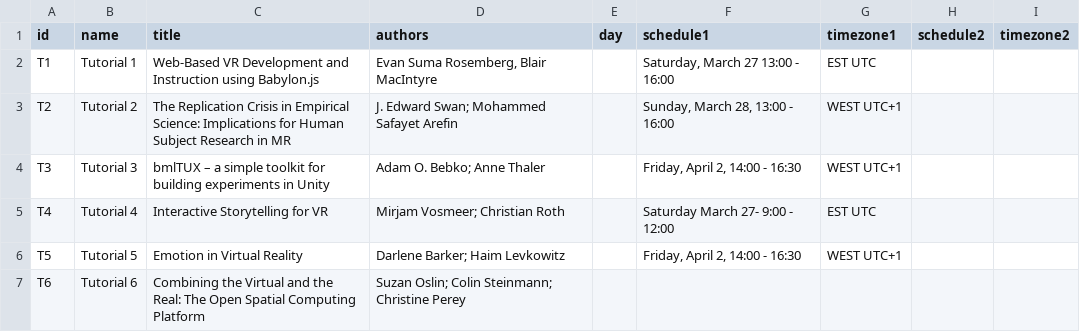
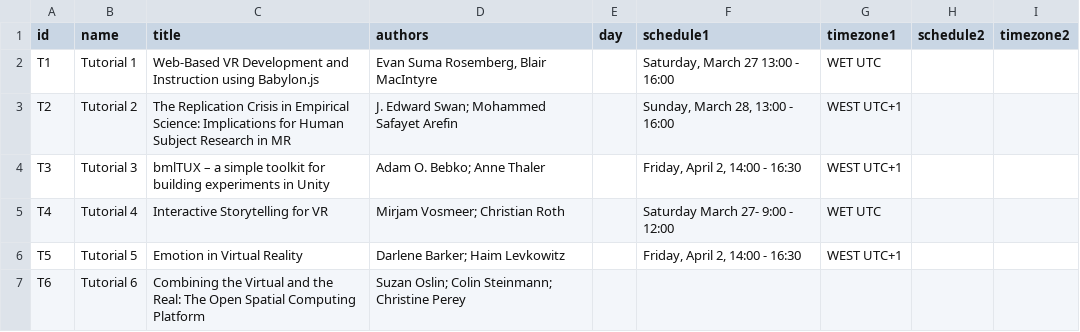
Before and after one commit to ieeevr/2021, a CSV file: _data/tutorials.csv, drawn as a sheet.

```diff
--- a/_data/tutorials.csv
+++ b/_data/tutorials.csv
@@ -1,6 +1,6 @@
 id,name,title,authors,day,schedule1,timezone1,schedule2,timezone2
-T1,Tutorial 1,Web-Based VR Development and Instruction using Babylon.js,"Evan Suma Rosemberg, Blair MacIntyre",,"Saturday, March 27 13:00 - 16:00",EST UTC,,
+T1,Tutorial 1,Web-Based VR Development and Instruction using Babylon.js,"Evan Suma Rosemberg, Blair MacIntyre",,"Saturday, March 27 13:00 - 16:00",WET UTC,,
 T2,Tutorial 2,The Replication Crisis in Empirical Science: Implications for Human Subject Research in MR,J. Edward Swan; Mohammed Safayet Arefin,,"Sunday, March 28, 13:00 - 16:00",WEST UTC+1,,
 T3,Tutorial 3,bmlTUX – a simple toolkit for building experiments in Unity,Adam O. Bebko; Anne Thaler,,"Friday, April 2,  14:00 - 16:30",WEST UTC+1,,
-T4,Tutorial 4,Interactive Storytelling for VR,Mirjam Vosmeer; Christian Roth,,Saturday March 27- 9:00 - 12:00,EST UTC,,
+T4,Tutorial 4,Interactive Storytelling for VR,Mirjam Vosmeer; Christian Roth,,Saturday March 27- 9:00 - 12:00,WET UTC,,
 T5,Tutorial 5,Emotion in Virtual Reality,Darlene Barker; Haim Levkowitz,,"Friday, April 2, 14:00 - 16:30",WEST UTC+1,,
```
Also changed, not shown: 1 other file.
